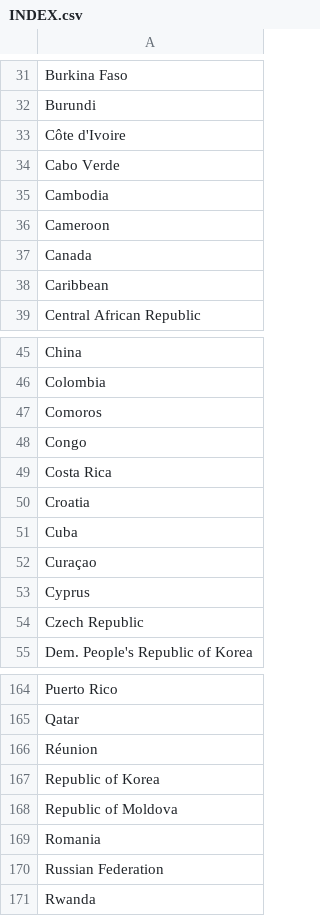
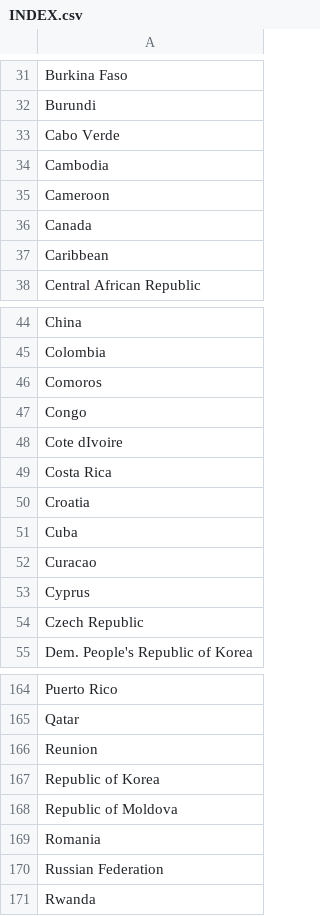
Before and after one commit to arkitect7/wexp, a CSV file: data/INDEX.csv, drawn as a sheet; only a part is shown, gaps mark what is left out.

```diff
--- a/data/INDEX.csv
+++ b/data/INDEX.csv
@@ -32,3 +32,2 @@ Burkina Faso
 Burundi
-Côte d'Ivoire
 Cabo Verde
@@ -48,2 +47,3 @@ Comoros
 Congo
+Cote dIvoire
 Costa Rica
@@ -51,3 +51,3 @@ Croatia
 Cuba
-Curaçao
+Curacao
 Cyprus
@@ -165,3 +165,3 @@ Puerto Rico
 Qatar
-Réunion
+Reunion
 Republic of Korea
```
Also changed, not shown: 13 other files.
